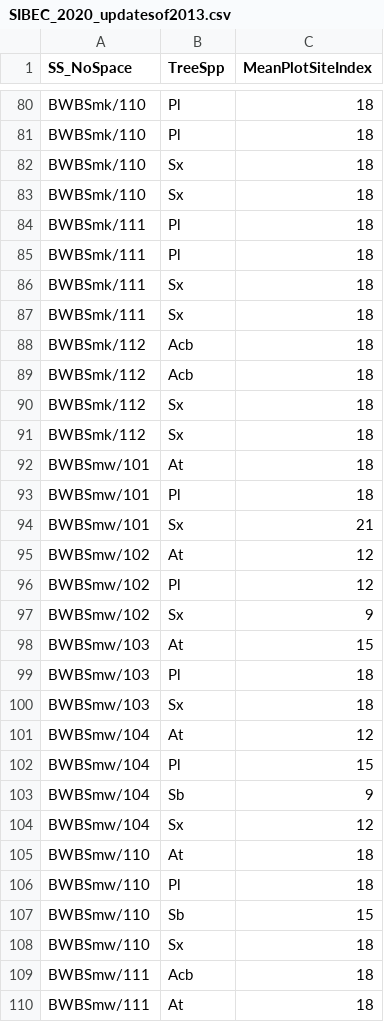
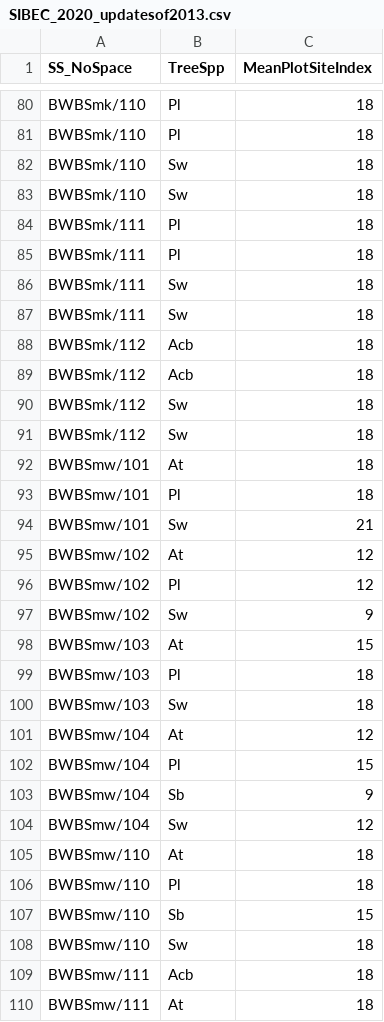
Before and after one commit to whmacken/SIBEC_Modelled, a CSV file: inputsGit/SIBEC_2020_updatesof2013.csv, drawn as a sheet; only a part is shown, gaps mark what is left out; the diff covers the shown part only.

```diff
--- a/inputsGit/SIBEC_2020_updatesof2013.csv
+++ b/inputsGit/SIBEC_2020_updatesof2013.csv
@@ -81,21 +81,21 @@ BWBSmk/110,Pl,18
 BWBSmk/110,Pl,18
-BWBSmk/110,Sx,18
-BWBSmk/110,Sx,18
+BWBSmk/110,Sw,18
+BWBSmk/110,Sw,18
 BWBSmk/111,Pl,18
 BWBSmk/111,Pl,18
-BWBSmk/111,Sx,18
-BWBSmk/111,Sx,18
+BWBSmk/111,Sw,18
+BWBSmk/111,Sw,18
 BWBSmk/112,Acb,18
 BWBSmk/112,Acb,18
-BWBSmk/112,Sx,18
-BWBSmk/112,Sx,18
+BWBSmk/112,Sw,18
+BWBSmk/112,Sw,18
 BWBSmw/101,At,18
 BWBSmw/101,Pl,18
-BWBSmw/101,Sx,21
+BWBSmw/101,Sw,21
 BWBSmw/102,At,12
 BWBSmw/102,Pl,12
-BWBSmw/102,Sx,9
+BWBSmw/102,Sw,9
 BWBSmw/103,At,15
 BWBSmw/103,Pl,18
-BWBSmw/103,Sx,18
+BWBSmw/103,Sw,18
 BWBSmw/104,At,12
@@ -103,3 +103,3 @@ BWBSmw/104,Pl,15
 BWBSmw/104,Sb,9
-BWBSmw/104,Sx,12
+BWBSmw/104,Sw,12
 BWBSmw/110,At,18
@@ -107,3 +107,3 @@ BWBSmw/110,Pl,18
 BWBSmw/110,Sb,15
-BWBSmw/110,Sx,18
+BWBSmw/110,Sw,18
 BWBSmw/111,Acb,18
```
Also changed, not shown: 38 edited cells elsewhere in this file.
